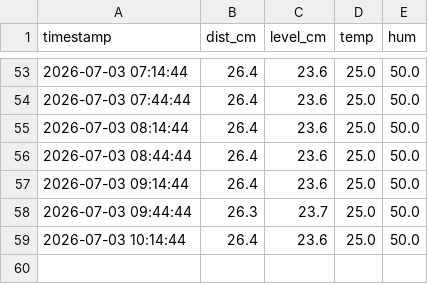
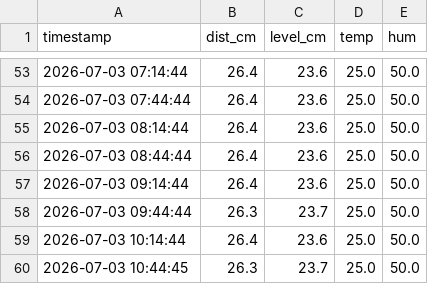
Before and after one commit to joyfullkokura/tanbo_app, a CSV file: water_history.csv, drawn as a sheet; only a part is shown, gaps mark what is left out.

Commit message:
Auto-update: 2026-07-03 10:44:45

```diff
--- a/water_history.csv
+++ b/water_history.csv
@@ -59 +59,2 @@ timestamp,dist_cm,level_cm,temp,hum
 2026-07-03 10:14:44,26.4,23.6,25.0,50.0
+2026-07-03 10:44:45,26.3,23.7,25.0,50.0
```
